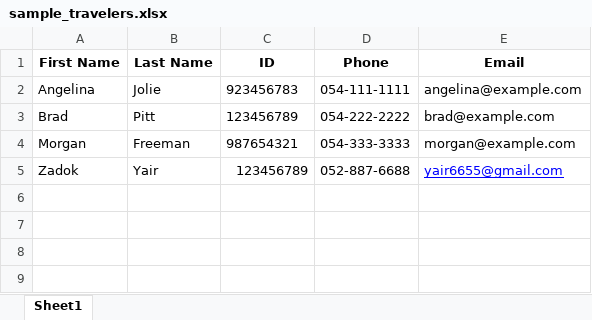
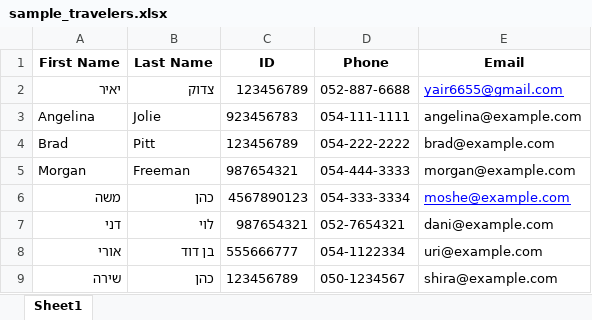
Before and after one commit to yairzadok/sample_travelers, an Excel workbook: sample_travelers.xlsx, sheet Sheet1, drawn as a sheet; values as stored, in another font and other column widths than the file's, no borders; removed rows and columns are numbered as before the commit, all else as after; the diff names each change by its address in the sheet, - before the commit and + after, or states it on an @@ line.

Commit message:
Add files via upload

```diff
--- a/sample_travelers.xlsx (sheet Sheet1)
+++ b/sample_travelers.xlsx (sheet Sheet1)
+row 2: יאיר | צדוק | 123456789 | 052-887-6688 | yair6655@gmail.com
-D5 (Phone): 054-333-3333
+D5 (Phone): 054-444-3333
-row 5: Zadok | Yair | 123456789 | 052-887-6688 | yair6655@gmail.com
+row 6: משה | כהן | 4567890123 | 054-333-3334 | moshe@example.com
+row 7: דני | לוי | 987654321 | 052-7654321 | dani@example.com
+row 8: אורי | בן דוד | 555666777 | 054-1122334 | uri@example.com
+row 9: שירה | כהן | 123456789 | 050-1234567 | shira@example.com
```
